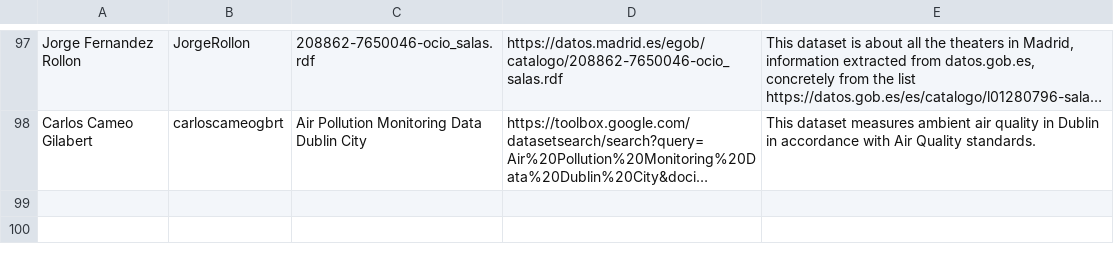
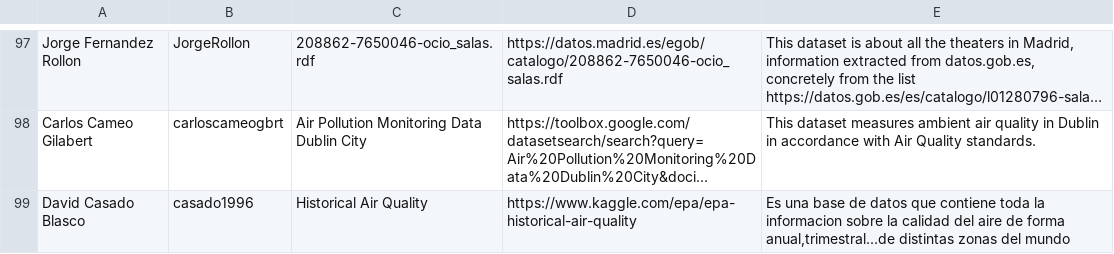
Before and after one commit to FacultadInformatica-LinkedData/Curso2019-2020, a CSV file: Assignment1/DatasetDescriptions.csv, drawn as a sheet; only a part is shown, gaps mark what is left out; long unchanged cells end in …; the diff names each change by its address in the sheet, - before the commit and + after, or states it on an @@ line.

Commit message:
Update DatasetDescriptions.csv

```diff
--- a/Assignment1/DatasetDescriptions.csv
+++ b/Assignment1/DatasetDescriptions.csv
+row 99: David Casado Blasco | casado1996 | Historical Air Quality | https://www.kaggle.com/epa/epa-historical-air-quality | Es una base de datos que contiene toda la informacion sobre la calidad del aire de forma anual,trimestral...de distintas zonas del mundo
```
